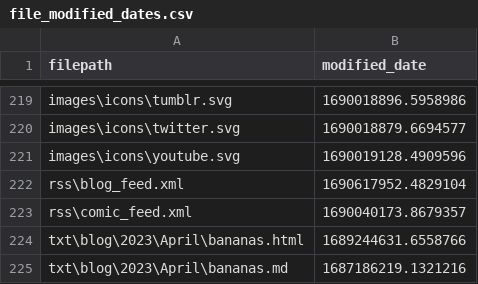
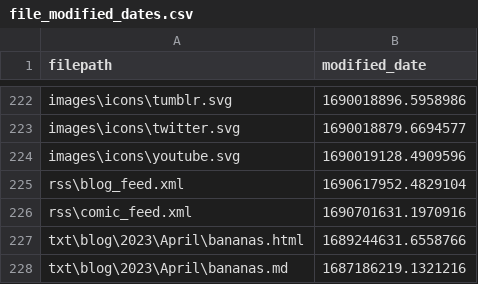
Before and after one commit to Eatkin/Homepage, a CSV file: tools/SiteUpdater/file_modified_dates.csv, drawn as a sheet; only a part is shown, gaps mark what is left out; the diff covers the shown part only.

```diff
--- a/tools/SiteUpdater/file_modified_dates.csv
+++ b/tools/SiteUpdater/file_modified_dates.csv
@@ -222,3 +225,3 @@ images\icons\youtube.svg,1690019128.4909596
 rss\blog_feed.xml,1690617952.4829104
-rss\comic_feed.xml,1690040173.8679357
+rss\comic_feed.xml,1690701631.1970916
 txt\blog\2023\April\bananas.html,1689244631.6558766
```
Also changed, not shown: 3 added rows and 13 edited cells elsewhere in this file, 18 other files.
